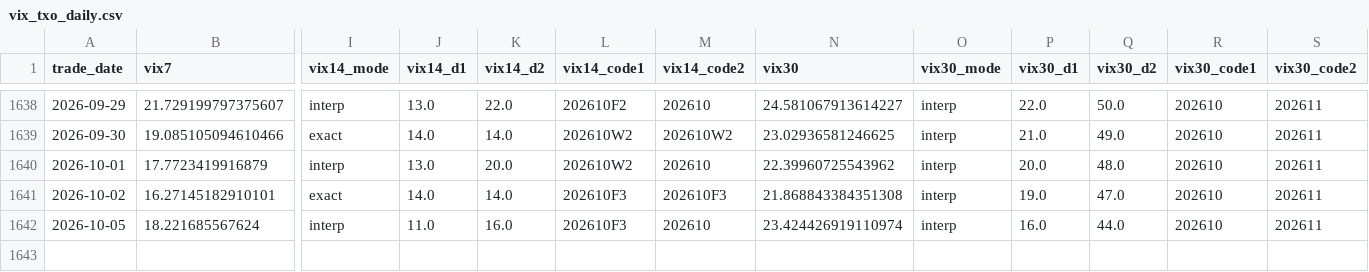
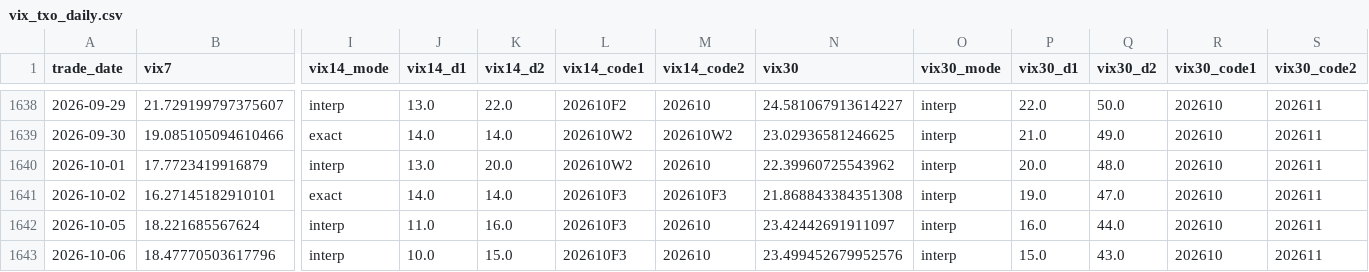
Before and after one commit to miYuz/taifex-vix, a CSV file: data/vix_txo_daily.csv, drawn as a sheet; only a part is shown, gaps mark what is left out; rows hold the shown columns only; the diff names each change by its address in the sheet, - before the commit and + after, or states it on an @@ line.

```diff
--- a/data/vix_txo_daily.csv
+++ b/data/vix_txo_daily.csv
-N1642 (vix30): 23.424426919110974
+N1642 (vix30): 23.42442691911097
+row 1643: 2026-10-06 | 18.47770503617796 | interp | 10.0 | 15.0 | 202610F3 | 202610 | 23.499452679952576 | interp | 15.0 | 43.0 | 202610 | 202611
```
Also changed, not shown: 3 other files.
